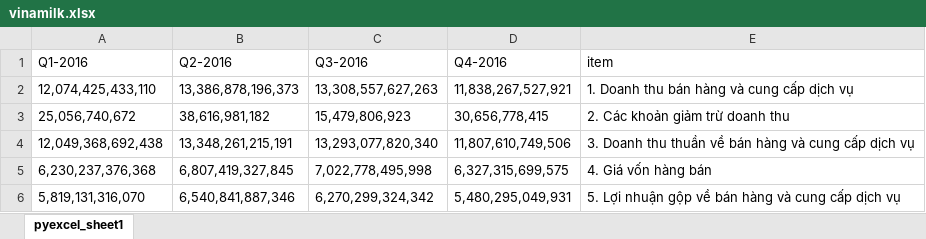
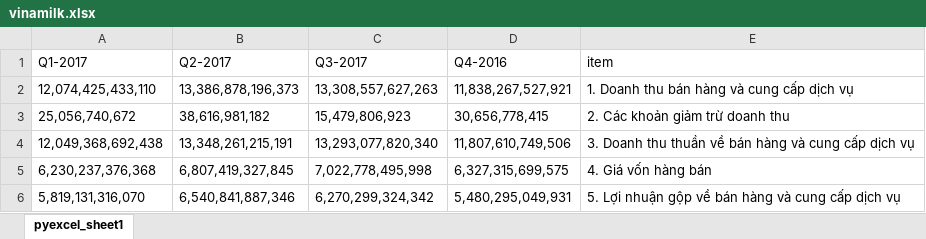
Before and after one commit to acay08/nguyenminhque-labs-c4e16, an Excel workbook: Labs02/homework/vinamilk.xlsx, sheet pyexcel_sheet1, drawn as a sheet; only a part is shown; values as stored, in another font and other column widths than the file's, no borders; the diff names each change by its address in the sheet, - before the commit and + after, or states it on an @@ line.

```diff
--- a/Labs02/homework/vinamilk.xlsx (sheet pyexcel_sheet1)
+++ b/Labs02/homework/vinamilk.xlsx (sheet pyexcel_sheet1)
-A1: Q1-2016
+A1: Q1-2017
-B1: Q2-2016
+B1: Q2-2017
-C1: Q3-2016
+C1: Q3-2017
```
Also changed, not shown: 1 other file.
